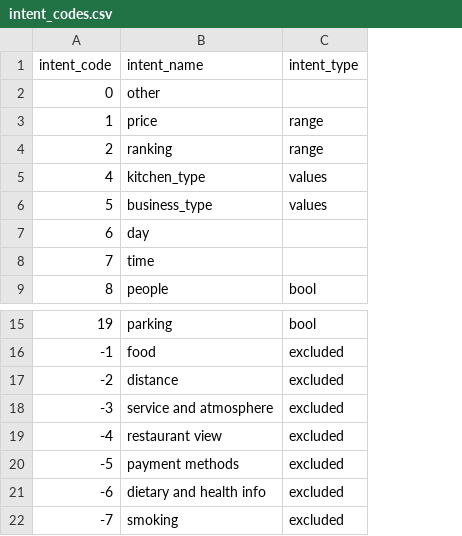
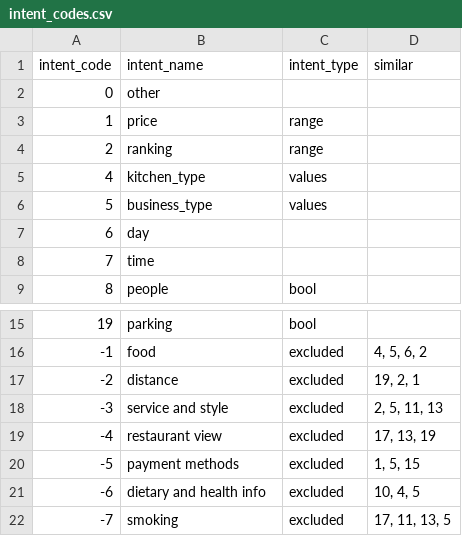
Before and after one commit to amirashiri/chatbot, a CSV file: intent_codes.csv, drawn as a sheet; only a part is shown, gaps mark what is left out; the diff names each change by its address in the sheet, - before the commit and + after, or states it on an @@ line.

Commit message:
data

```diff
--- a/intent_codes.csv
+++ b/intent_codes.csv
+column D (similar), rows 16-22: 4, 5, 6, 2 | 19, 2, 1 | 2, 5, 11, 13 | 17, 13, 19 | 1, 5, 15 | 10, 4, 5 | 17, 11, 13, 5
-B18 (intent_name): service and atmosphere
+B18 (intent_name): service and style
```
Also changed, not shown: intents.csv.
